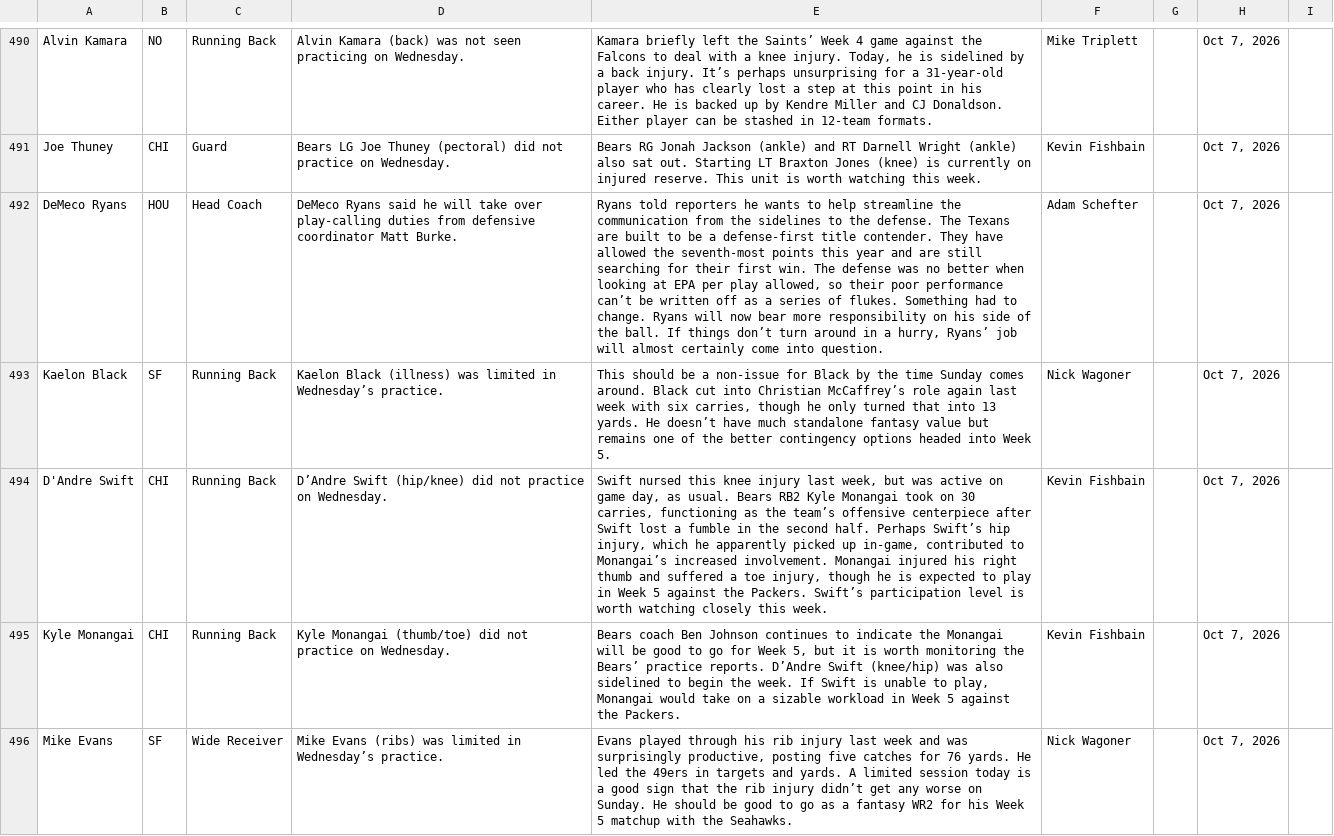
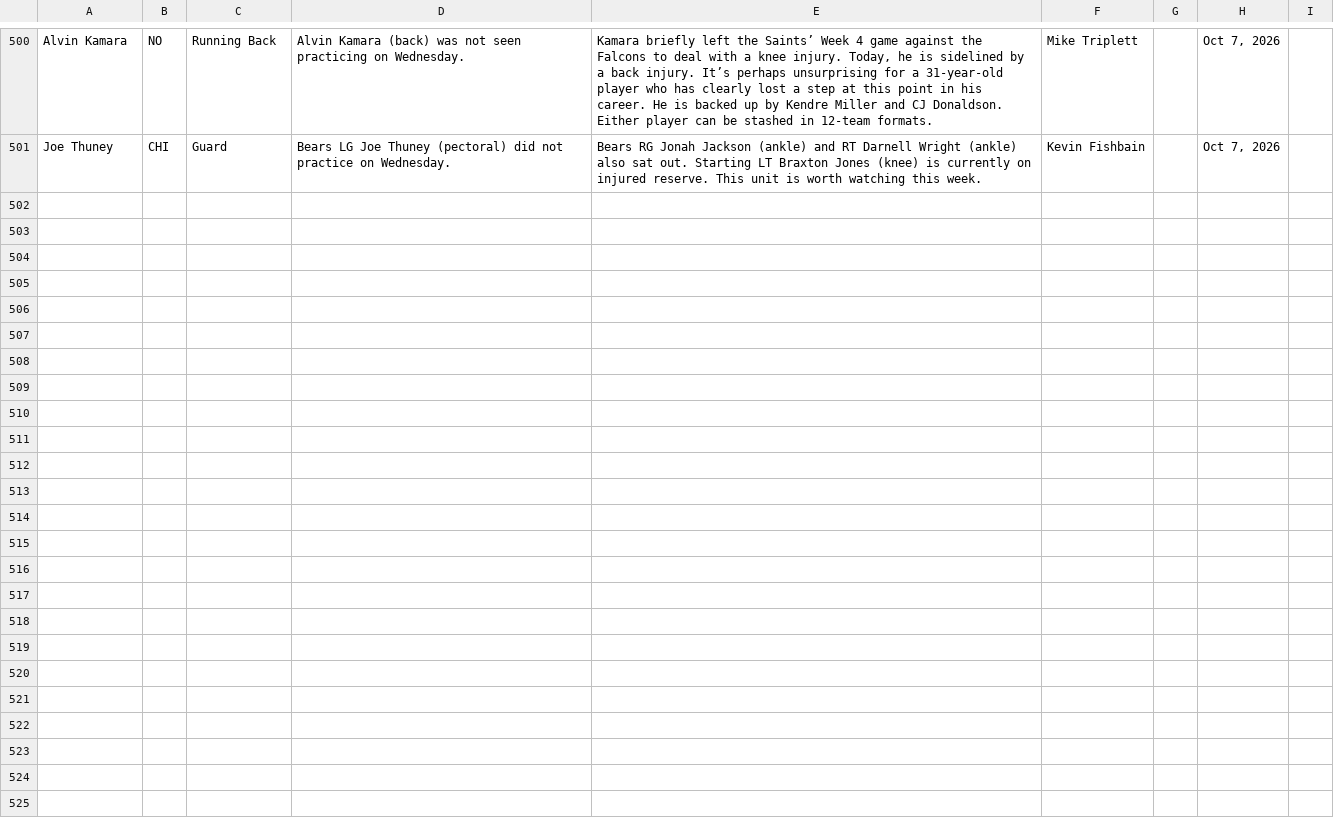
Before and after one commit to jordanwbishop-coder/rotoworld-feed, a CSV file: news.csv, drawn as a sheet; only a part is shown, gaps mark what is left out; removed rows and columns are numbered as before the commit, all else as after; the diff covers the shown part only; the diff names each change by its address in the sheet, - before the commit and + after, or states it on an @@ line.

```diff
--- a/news.csv
+++ b/news.csv
-row 492: DeMeco Ryans | HOU | Head Coach | DeMeco Ryans said he will take over play-calling duties from defensive coordinator Matt Burke. | Ryans told reporters he wants to help streamline the communication from the sidelines to the defense. The Texans are built to be a defense-first title contender. They have allowed the seventh-most points this year and are still searching for their first win. The defense was no better when looking at EPA per play allowed, so their poor performance can’t be written off as a series of flukes. Something had to change. Ryans will now bear more responsibility on his side of the ball. If things don’t turn around in a hurry, Ryans’ job will almost certainly come into question. | Adam Schefter |  | Oct 7, 2026
-row 493: Kaelon Black | SF | Running Back | Kaelon Black (illness) was limited in Wednesday’s practice. | This should be a non-issue for Black by the time Sunday comes around. Black cut into Christian McCaffrey’s role again last week with six carries, though he only turned that into 13 yards. He doesn’t have much standalone fantasy value but remains one of the better contingency options headed into Week 5. | Nick Wagoner |  | Oct 7, 2026
-row 494: D'Andre Swift | CHI | Running Back | D’Andre Swift (hip/knee) did not practice on Wednesday. | Swift nursed this knee injury last week, but was active on game day, as usual. Bears RB2 Kyle Monangai took on 30 carries, functioning as the team’s offensive centerpiece after Swift lost a fumble in the second half. Perhaps Swift’s hip injury, which he apparently picked up in-game, contributed to Monangai’s increased involvement. Monangai injured his right thumb and suffered a toe injury, though he is expected to play in Week 5 against the Packers. Swift’s participation level is worth watching closely this week. | Kevin Fishbain |  | Oct 7, 2026
-row 495: Kyle Monangai | CHI | Running Back | Kyle Monangai (thumb/toe) did not practice on Wednesday. | Bears coach Ben Johnson continues to indicate the Monangai will be good to go for Week 5, but it is worth monitoring the Bears’ practice reports. D’Andre Swift (knee/hip) was also sidelined to begin the week. If Swift is unable to play, Monangai would take on a sizable workload in Week 5 against the Packers. | Kevin Fishbain |  | Oct 7, 2026
-row 496: Mike Evans | SF | Wide Receiver | Mike Evans (ribs) was limited in Wednesday’s practice. | Evans played through his rib injury last week and was surprisingly productive, posting five catches for 76 yards. He led the 49ers in targets and yards. A limited session today is a good sign that the rib injury didn’t get any worse on Sunday. He should be good to go as a fantasy WR2 for his Week 5 matchup with the Seahawks. | Nick Wagoner |  | Oct 7, 2026
```
Also changed, not shown: 10 added rows, 5 removed rows and 1 edited cell elsewhere in this file, 1 other file.
